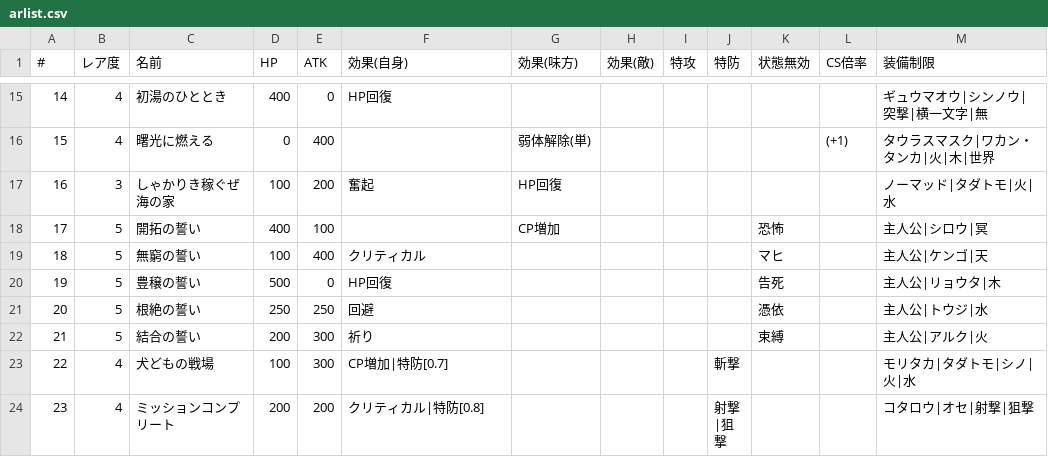
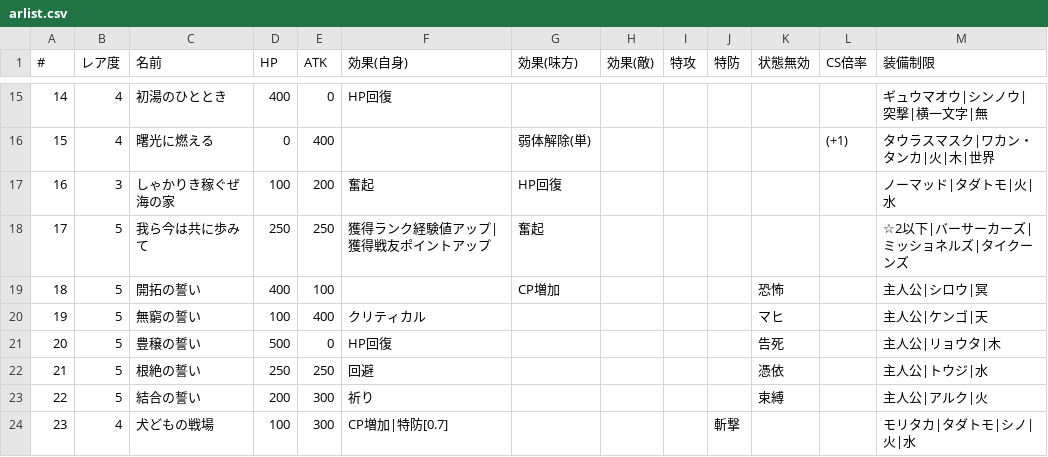
Before and after one commit to 0731gdoh/0731gdoh.github.io, a CSV file: csv/arlist.csv, drawn as a sheet; only a part is shown, gaps mark what is left out; the shorter side is filled out with more unchanged rows; addresses are those after the commit; the diff names each change by its address in the sheet, - before the commit and + after, or states it on an @@ line.

Commit message:
Update csv (#141)
* Add files via upload

* Add files via upload

```diff
--- a/csv/arlist.csv
+++ b/csv/arlist.csv
+row 18: 17 | 5 | 我ら今は共に歩みて | 250 | 250 | 獲得ランク経験値アップ|獲得戦友ポイントアップ | 奮起 |  |  |  |  |  | ☆2以下|バーサーカーズ|ミッショネルズ|タイクーンズ
@@ column A (#) renumbered from row 19 down @@
```
